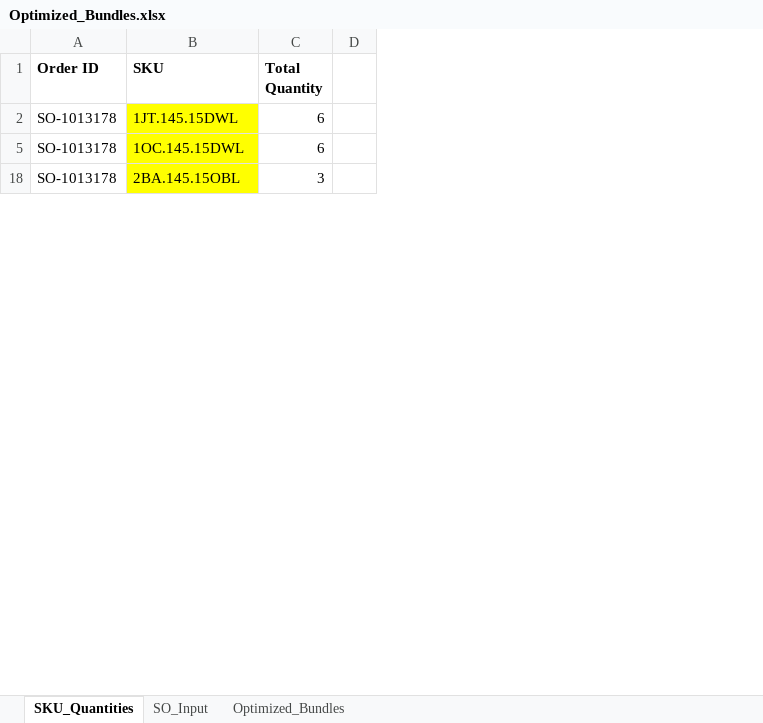
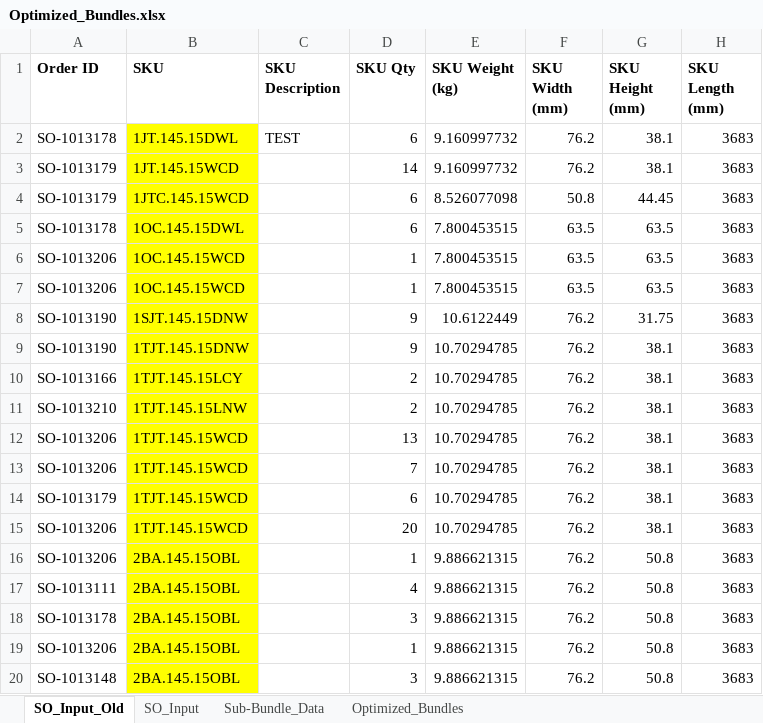
Before and after one commit to BraedonM/bundle-optimization, an Excel workbook: new_data/Optimized_Bundles.xlsx, sheet SO_Input_Old, drawn as a sheet; only a part is shown; values as stored, in another font and other column widths than the file's, no borders; table styles not drawn; removed rows and columns are numbered as before the commit, all else as after; the diff covers the shown part only; the diff names each change by its address in the sheet, - before the commit and + after, or states it on an @@ line.

```diff
--- a/new_data/Optimized_Bundles.xlsx (sheet SO_Input_Old)
+++ b/new_data/Optimized_Bundles.xlsx (sheet SO_Input_Old)
-sheet tab: SKU_Quantities
+sheet tab: SO_Input_Old
+sheet tab: Sub-Bundle_Data
-column C (Total Quantity), rows 2-18: 6 | 6 | 3
-column D, empty
+column C (SKU Description), row 2: TEST
+column D (SKU Qty), row 2: 6; row 5: 6; row 18: 3
+column E (SKU Weight (kg)), row 2: 9.160997732; row 5: 7.800453515; row 18: 9.886621315
+column F (SKU Width (mm)), row 2: 76.2; row 5: 63.5; row 18: 76.2
+column G (SKU Height (mm)), row 2: 38.1; row 5: 63.5; row 18: 50.8
+column H (SKU Length (mm)), row 2: 3683; row 5: 3683; row 18: 3683
+row 3: SO-1013179 | 1JT.145.15WCD |  | 14 | 9.160997732 | 76.2 | 38.1 | 3683
+row 4: SO-1013179 | 1JTC.145.15WCD |  | 6 | 8.526077098 | 50.8 | 44.45 | 3683
+row 6: SO-1013206 | 1OC.145.15WCD |  | 1 | 7.800453515 | 63.5 | 63.5 | 3683
+row 7: SO-1013206 | 1OC.145.15WCD |  | 1 | 7.800453515 | 63.5 | 63.5 | 3683
+row 8: SO-1013190 | 1SJT.145.15DNW |  | 9 | 10.6122449 | 76.2 | 31.75 | 3683
+row 9: SO-1013190 | 1TJT.145.15DNW |  | 9 | 10.70294785 | 76.2 | 38.1 | 3683
+row 10: SO-1013166 | 1TJT.145.15LCY |  | 2 | 10.70294785 | 76.2 | 38.1 | 3683
+row 11: SO-1013210 | 1TJT.145.15LNW |  | 2 | 10.70294785 | 76.2 | 38.1 | 3683
+row 12: SO-1013206 | 1TJT.145.15WCD |  | 13 | 10.70294785 | 76.2 | 38.1 | 3683
+row 13: SO-1013206 | 1TJT.145.15WCD |  | 7 | 10.70294785 | 76.2 | 38.1 | 3683
+row 14: SO-1013179 | 1TJT.145.15WCD |  | 6 | 10.70294785 | 76.2 | 38.1 | 3683
+row 15: SO-1013206 | 1TJT.145.15WCD |  | 20 | 10.70294785 | 76.2 | 38.1 | 3683
+row 16: SO-1013206 | 2BA.145.15OBL |  | 1 | 9.886621315 | 76.2 | 50.8 | 3683
+row 17: SO-1013111 | 2BA.145.15OBL |  | 4 | 9.886621315 | 76.2 | 50.8 | 3683
+row 19: SO-1013206 | 2BA.145.15OBL |  | 1 | 9.886621315 | 76.2 | 50.8 | 3683
+row 20: SO-1013148 | 2BA.145.15OBL |  | 3 | 9.886621315 | 76.2 | 50.8 | 3683
```
Also changed, not shown: 91 added rows, 1 removed row and 2 edited cells elsewhere in this sheet, sheet Optimized_Bundles, sheet SO_Input, hidden cells, new_data/SKU-Sub_Bundle Dims Update no Formulas.xlsx, new_data/SO_Line_Items_12_Orders_Revised.xlsx, 6 other files.
